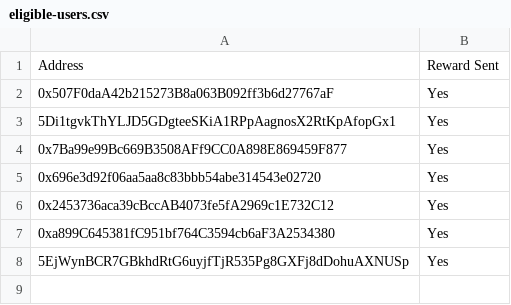
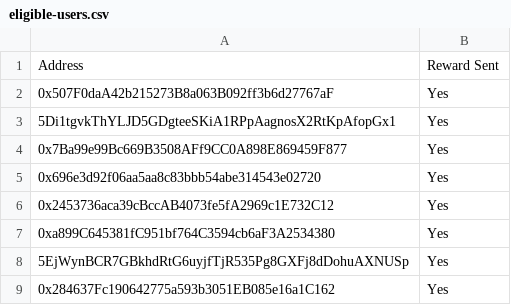
Before and after one commit to pendulum-chain/vortex, a CSV file: eligible-users.csv, drawn as a sheet.

Commit message:
Update eligible-users.csv

```diff
--- a/eligible-users.csv
+++ b/eligible-users.csv
@@ -8 +8,2 @@ Address,Reward Sent
 5EjWynBCR7GBkhdRtG6uyjfTjR535Pg8GXFj8dDohuAXNUSp, Yes
+0x284637Fc190642775a593b3051EB085e16a1C162, Yes
```
